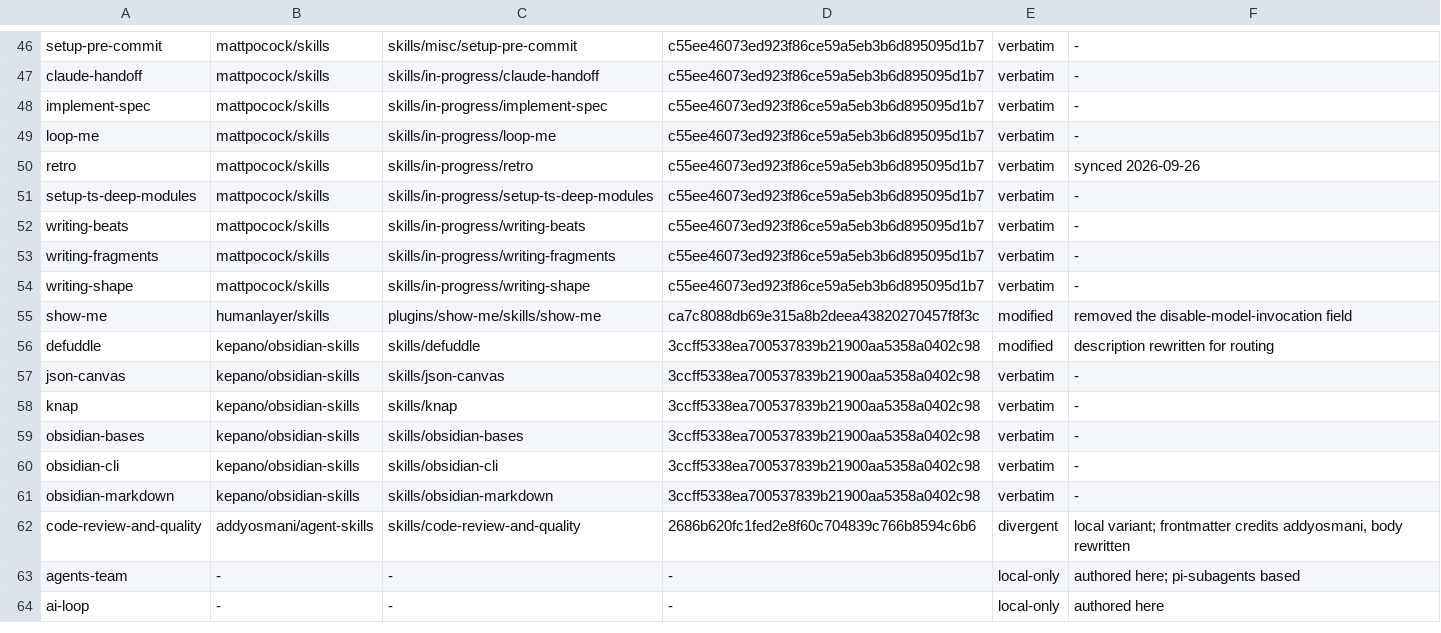
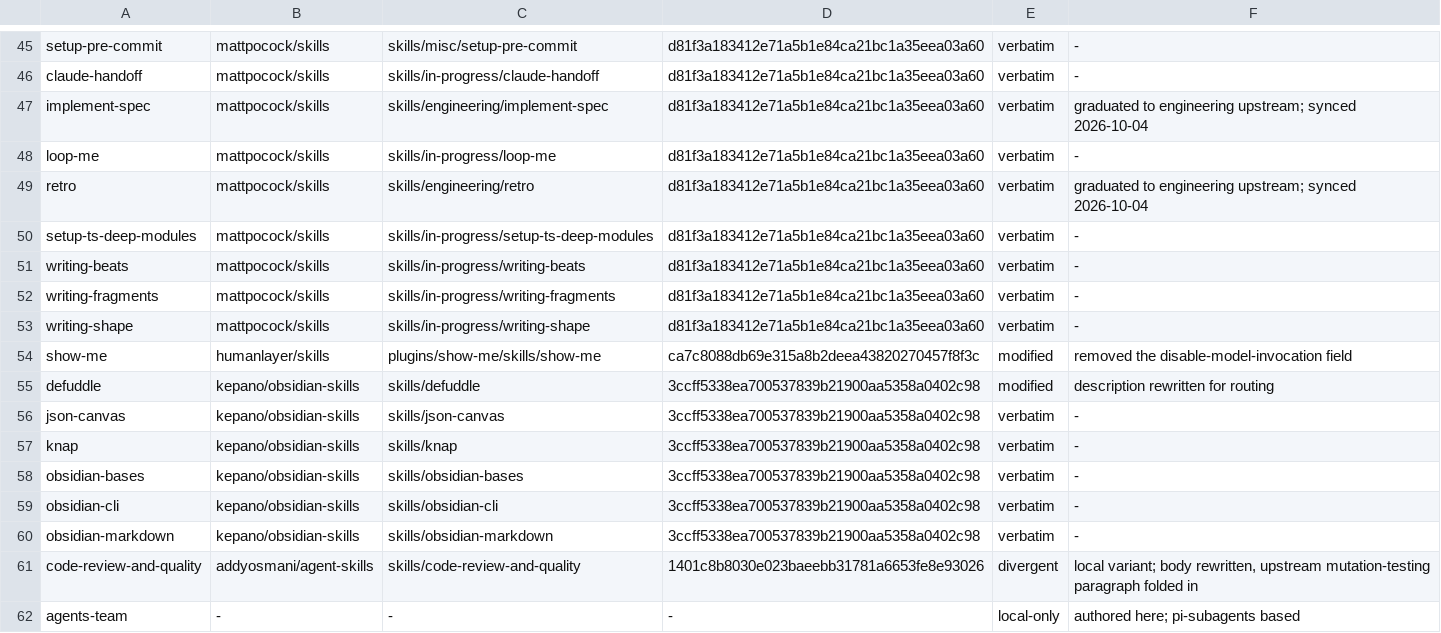
Before and after one commit to eagle4302/agent-skills, a TSV file: scripts/skill-sources.tsv, drawn as a sheet; only a part is shown, gaps mark what is left out; the shorter side is filled out with more unchanged rows; addresses are those after the commit; the diff covers the shown part only; the diff names each change by its address in the sheet, - before the commit and + after, or states it on an @@ line.

Commit message:
sync skills from upstream: mattpocock v1.3 d81f3a1, addyosmani 1401c8b
mattpocock/skills c55ee46 -> d81f3a1:
- re-sync 9 upstream-ahead skills (ask-matt, codebase-design, diagnosing-bugs,
  domain-modeling, improve-codebase-architecture, setup-matt-pocock-skills,
  tdd, triage, wait-what)
- implement-spec and retro graduated in-progress -> engineering
- delete resolving-merge-conflicts (removed upstream in v1.3, daa01d8)

addyosmani/agent-skills 2686b62 -> 1401c8b:
- fold upstream mutation-testing paragraph into code-review-and-quality

Refresh scripts/skill-sources.tsv pins and README provenance tables.

```diff
--- a/scripts/skill-sources.tsv
+++ b/scripts/skill-sources.tsv
-D45:D53: c55ee46073ed923f86ce59a5eb3b6d895095d1b7
+D45:D53: d81f3a183412e71a5b1e84ca21bc1a35eea03a60
-C47: skills/in-progress/implement-spec
+C47: skills/engineering/implement-spec
-F47: -
+F47: graduated to engineering upstream; synced 2026-10-04
-C49: skills/in-progress/retro
+C49: skills/engineering/retro
-F49: synced 2026-09-26
+F49: graduated to engineering upstream; synced 2026-10-04
-D61: 2686b620fc1fed2e8f60c704839c766b8594c6b6
+D61: 1401c8b8030e023baeebb31781a6653fe8e93026
-F61: local variant; frontmatter credits addyosmani, body rewritten
+F61: local variant; body rewritten, upstream mutation-testing paragraph folded in
```
Also changed, not shown: 1 removed row and 27 edited cells elsewhere in this file, 17 other files.
